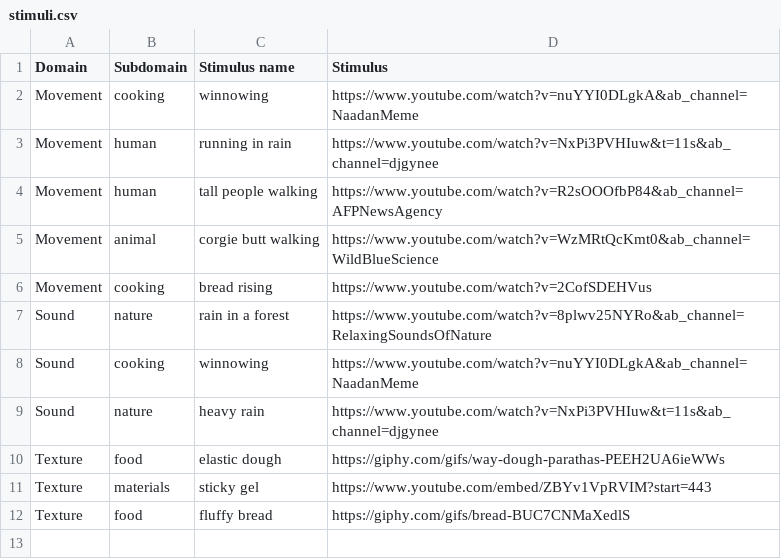
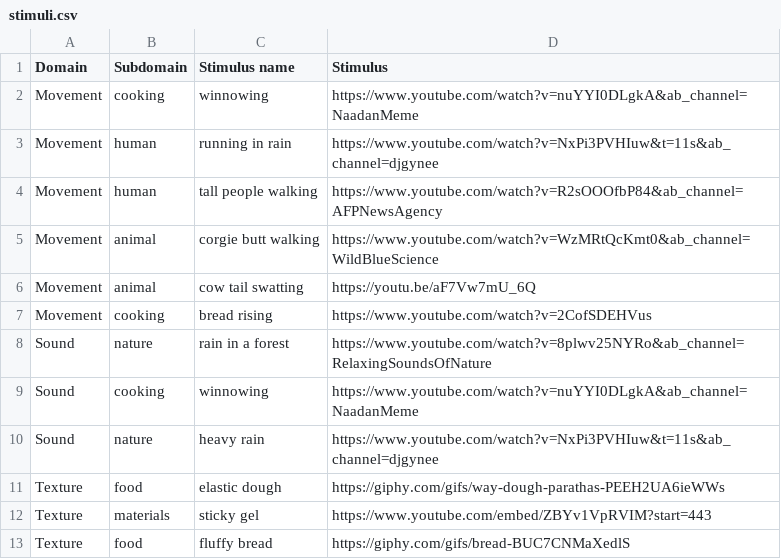
Before and after one commit to BonnieMcLean/Stimuli-for-ideophone-elicitation, a CSV file: stimuli.csv, drawn as a sheet; the diff names each change by its address in the sheet, - before the commit and + after, or states it on an @@ line.

Commit message:
Update stimuli.csv

```diff
--- a/stimuli.csv
+++ b/stimuli.csv
+row 6: Movement | animal | cow tail swatting | https://youtu.be/aF7Vw7mU_6Q
```
